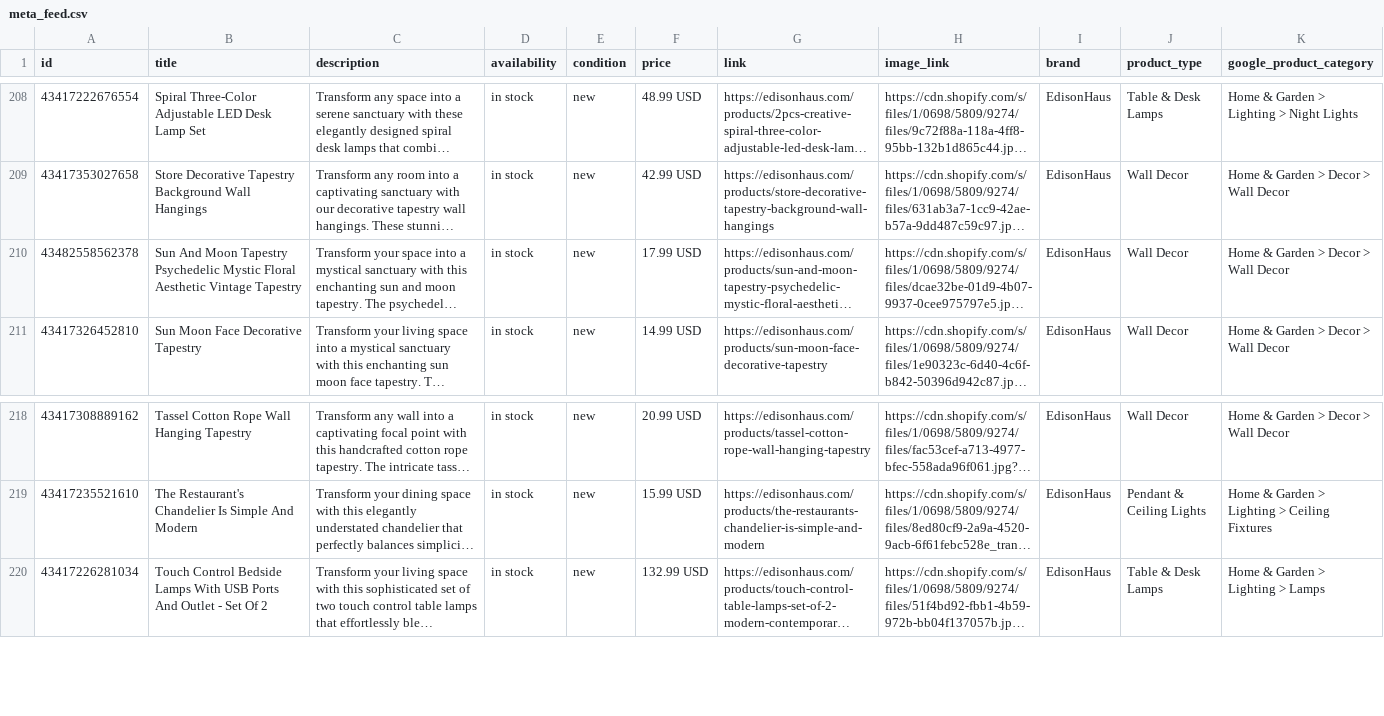
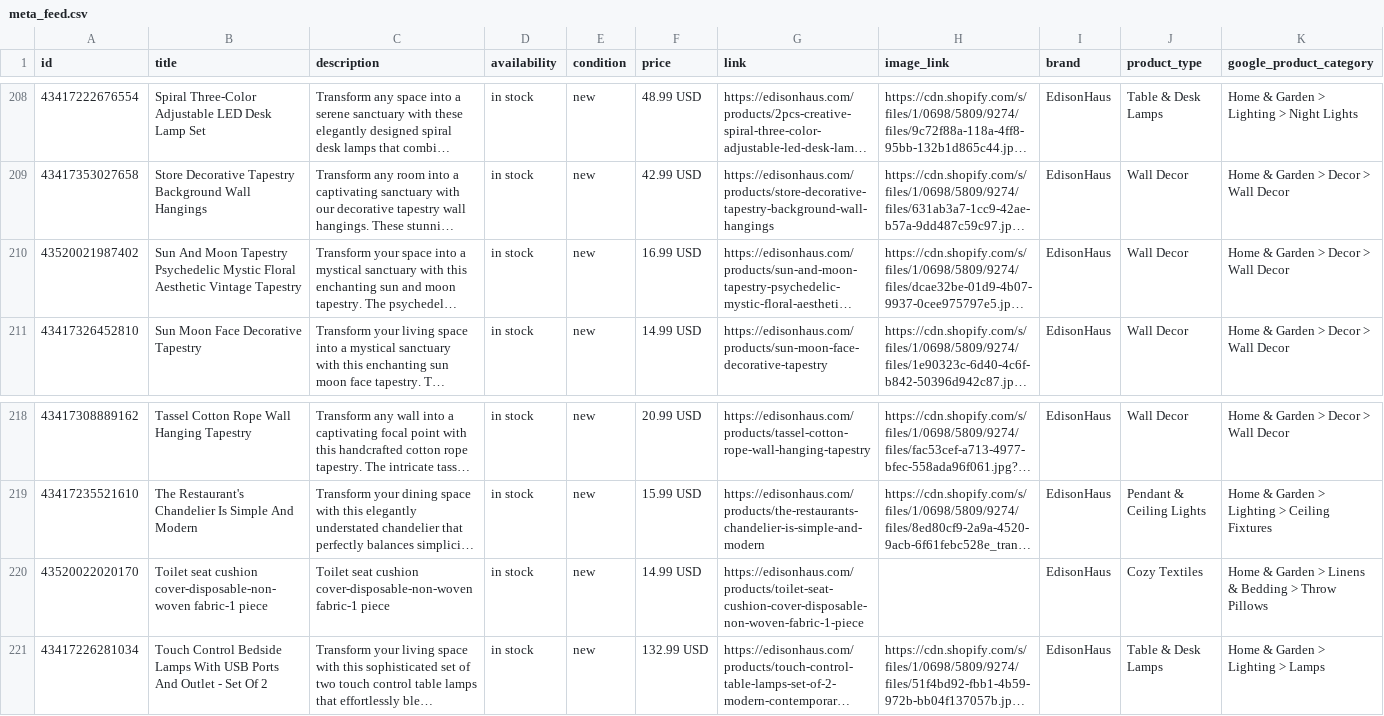
Before and after one commit to ViciousStudio-tech/edisonhaus-automation, a CSV file: feeds/meta_feed.csv, drawn as a sheet; only a part is shown, gaps mark what is left out; long unchanged cells end in …; the diff names each change by its address in the sheet, - before the commit and + after, or states it on an @@ line.

Commit message:
Feeds: updated 2026-04-17 [skip ci]

```diff
--- a/feeds/meta_feed.csv
+++ b/feeds/meta_feed.csv
-A210 (id): 43482558562378
+A210 (id): 43520021987402
-F210 (price): 17.99 USD
+F210 (price): 16.99 USD
+row 220: 43520022020170 | Toilet seat cushion cover-disposable-non-woven fabric-1 piece | Toilet seat cushion cover-disposable-non-woven fabric-1 piece | in stock | new | 14.99 USD | https://edisonhaus.com/products/toilet-seat-cushion-cover-disposable-non-woven-fabric-1-piece |  | EdisonHaus | Cozy Textiles | Home & Garden > Linens & Bedding > Throw Pillows
```
Also changed, not shown: 4 other files.
